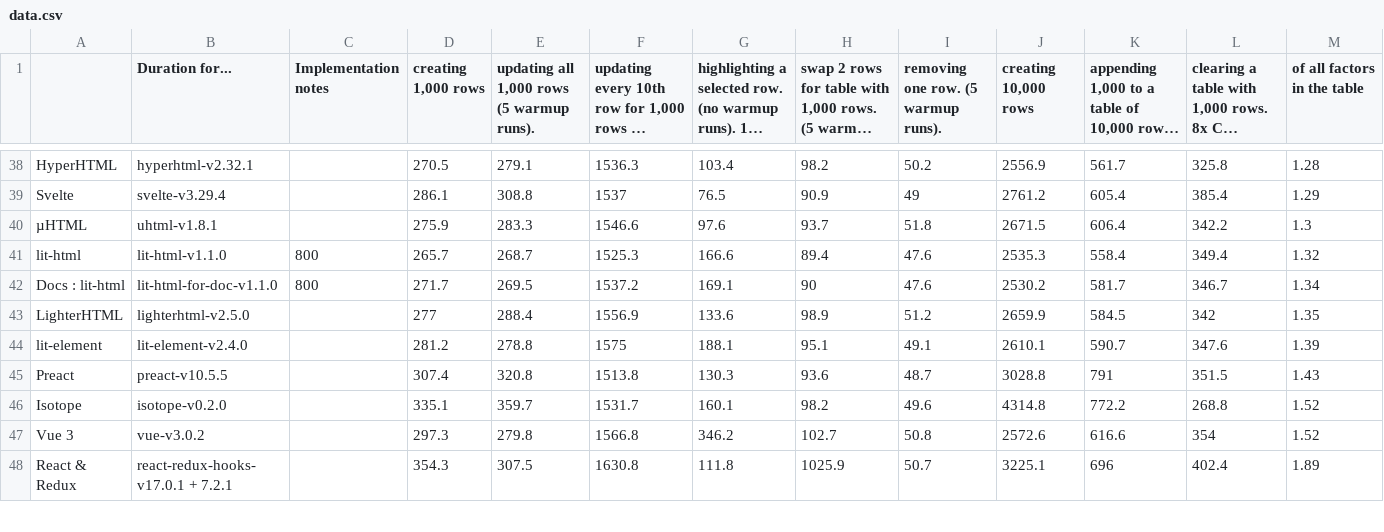
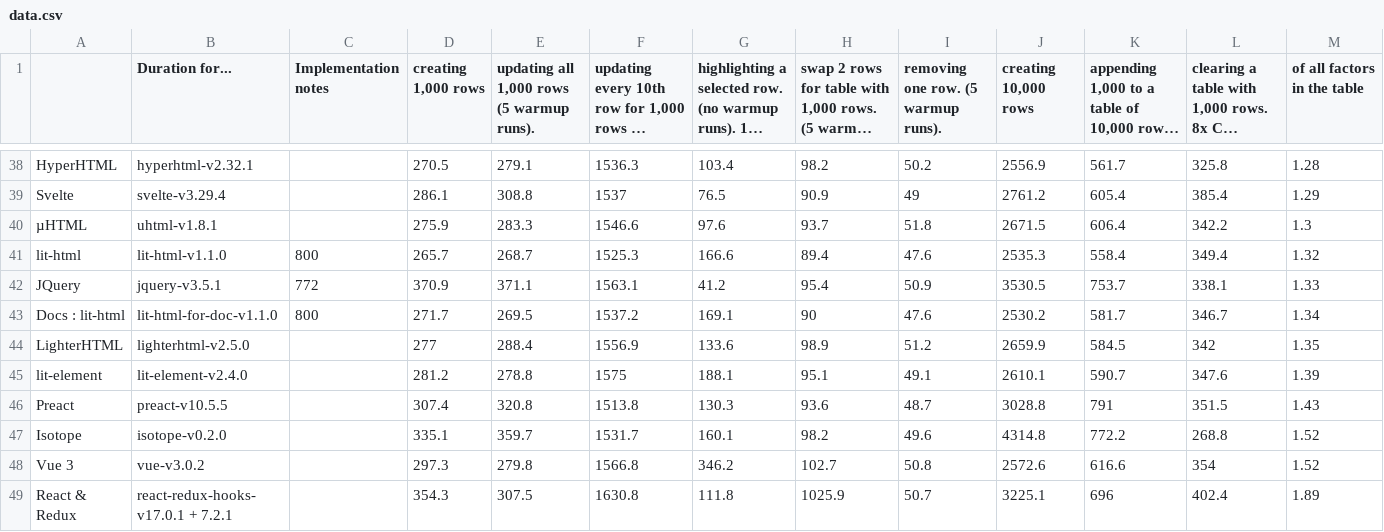
Before and after one commit to fullwebdev/illustrations, a CSV file: plots/benchmarks/all/data.csv, drawn as a sheet; only a part is shown, gaps mark what is left out; long unchanged cells end in ….

Commit message:
chore(illustrations): update benchmark data

```diff
--- a/plots/benchmarks/all/data.csv
+++ b/plots/benchmarks/all/data.csv
@@ -41,2 +41,3 @@ Svelte,svelte-v3.29.4,,286.1,308.8,1537,76.5,90.9,49,2761.2,605.4,385.4,1.29
 lit-html,lit-html-v1.1.0,800 ,265.7,268.7,1525.3,166.6,89.4,47.6,2535.3,558.4,349.4,1.32
+JQuery,jquery-v3.5.1 ,772 ,370.9,371.1,1563.1,41.2,95.4,50.9,3530.5,753.7,338.1,1.33
 Docs : lit-html,lit-html-for-doc-v1.1.0,800 ,271.7,269.5,1537.2,169.1,90,47.6,2530.2,581.7,346.7,1.34
```
Also changed, not shown: plots/benchmarks/create-rows/data.csv, plots/benchmarks/update/data.csv, 17 other files.
